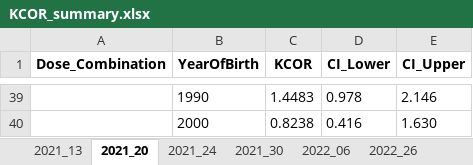
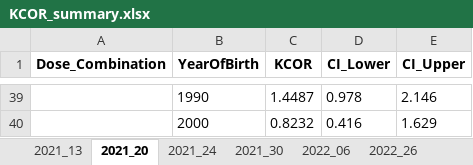
Before and after one commit to skirsch/KCOR, an Excel workbook: data/Czech/KCOR_summary.xlsx, sheet 2021_20, drawn as a sheet; only a part is shown, gaps mark what is left out; values as stored, in another font and other column widths than the file's, no borders; the diff covers the shown part only; the diff names each change by its address in the sheet, - before the commit and + after, or states it on an @@ line.

```diff
--- a/data/Czech/KCOR_summary.xlsx (sheet 2021_20)
+++ b/data/Czech/KCOR_summary.xlsx (sheet 2021_20)
-C39 (KCOR): 1.4483
+C39 (KCOR): 1.4487
-C40 (KCOR): 0.8238
+C40 (KCOR): 0.8232
-E40 (CI_Upper): 1.630
+E40 (CI_Upper): 1.629
```
Also changed, not shown: 31 added rows and 31 removed rows elsewhere in this sheet, sheet 2022_47, sheet 2022_26, sheet 2022_06, sheet 2021_30, sheet 2021_24, sheet 2021_13, 5 other files.
